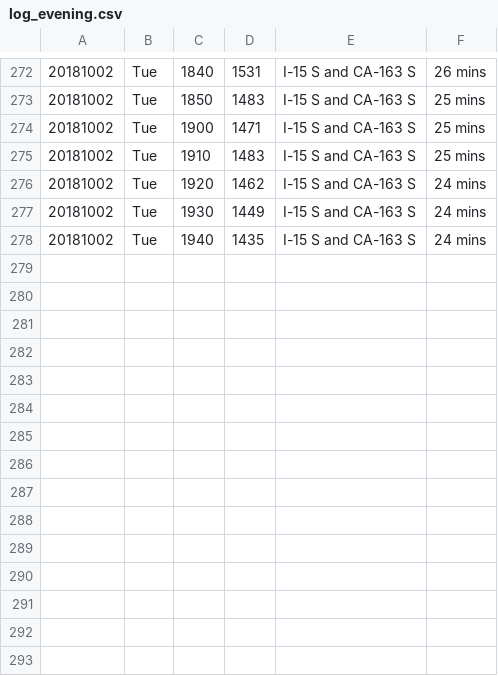
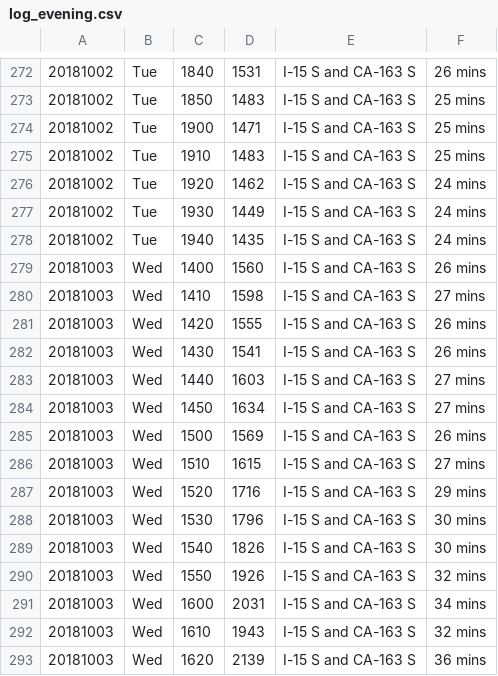
Before and after one commit to jamesarmenta/commute-time, a CSV file: log_evening.csv, drawn as a sheet; only a part is shown, gaps mark what is left out; the diff names each change by its address in the sheet, - before the commit and + after, or states it on an @@ line.

```diff
--- a/log_evening.csv
+++ b/log_evening.csv
+row 279: 20181003 | Wed | 1400 | 1560 | I-15 S and CA-163 S | 26 mins
+row 280: 20181003 | Wed | 1410 | 1598 | I-15 S and CA-163 S | 27 mins
+row 281: 20181003 | Wed | 1420 | 1555 | I-15 S and CA-163 S | 26 mins
+row 282: 20181003 | Wed | 1430 | 1541 | I-15 S and CA-163 S | 26 mins
+row 283: 20181003 | Wed | 1440 | 1603 | I-15 S and CA-163 S | 27 mins
+row 284: 20181003 | Wed | 1450 | 1634 | I-15 S and CA-163 S | 27 mins
+row 285: 20181003 | Wed | 1500 | 1569 | I-15 S and CA-163 S | 26 mins
+row 286: 20181003 | Wed | 1510 | 1615 | I-15 S and CA-163 S | 27 mins
+row 287: 20181003 | Wed | 1520 | 1716 | I-15 S and CA-163 S | 29 mins
+row 288: 20181003 | Wed | 1530 | 1796 | I-15 S and CA-163 S | 30 mins
+row 289: 20181003 | Wed | 1540 | 1826 | I-15 S and CA-163 S | 30 mins
+row 290: 20181003 | Wed | 1550 | 1926 | I-15 S and CA-163 S | 32 mins
+row 291: 20181003 | Wed | 1600 | 2031 | I-15 S and CA-163 S | 34 mins
+row 292: 20181003 | Wed | 1610 | 1943 | I-15 S and CA-163 S | 32 mins
+row 293: 20181003 | Wed | 1620 | 2139 | I-15 S and CA-163 S | 36 mins
```
Also changed, not shown: log_morning.csv.
